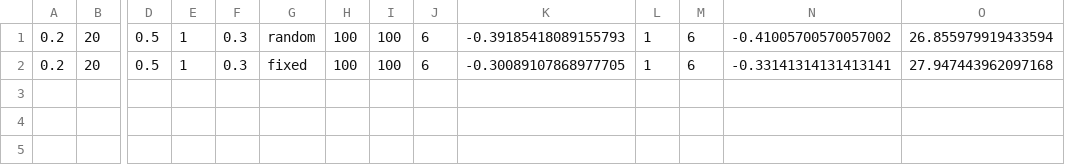
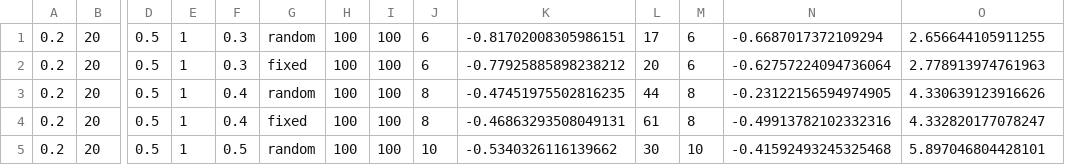
Before and after one commit to AusterweilLab/snafu-py, a CSV file: toydata.csv, drawn as a sheet; only a part is shown, gaps mark what is left out; rows hold the shown columns only; the diff names each change by its address in the sheet, - before the commit and + after, or states it on an @@ line.

```diff
--- a/toydata.csv
+++ b/toydata.csv
-K1: -0.39185418089155793
+K1: -0.81702008305986151
-L1: 1
+L1: 17
-N1: -0.41005700570057002
+N1: -0.6687017372109294
-O1: 26.855979919433594
+O1: 2.656644105911255
-K2: -0.30089107868977705
+K2: -0.77925885898238212
-L2: 1
+L2: 20
-N2: -0.33141314131413141
+N2: -0.62757224094736064
-O2: 27.947443962097168
+O2: 2.778913974761963
+row 3: 0.2 | 20 | 0.5 | 1 | 0.4 | random | 100 | 100 | 8 | -0.47451975502816235 | 44 | 8 | -0.23122156594974905 | 4.330639123916626
+row 4: 0.2 | 20 | 0.5 | 1 | 0.4 | fixed | 100 | 100 | 8 | -0.46863293508049131 | 61 | 8 | -0.49913782102332316 | 4.332820177078247
+row 5: 0.2 | 20 | 0.5 | 1 | 0.5 | random | 100 | 100 | 10 | -0.5340326116139662 | 30 | 10 | -0.41592493245325468 | 5.897046804428101
```
Also changed, not shown: 3 other files.
